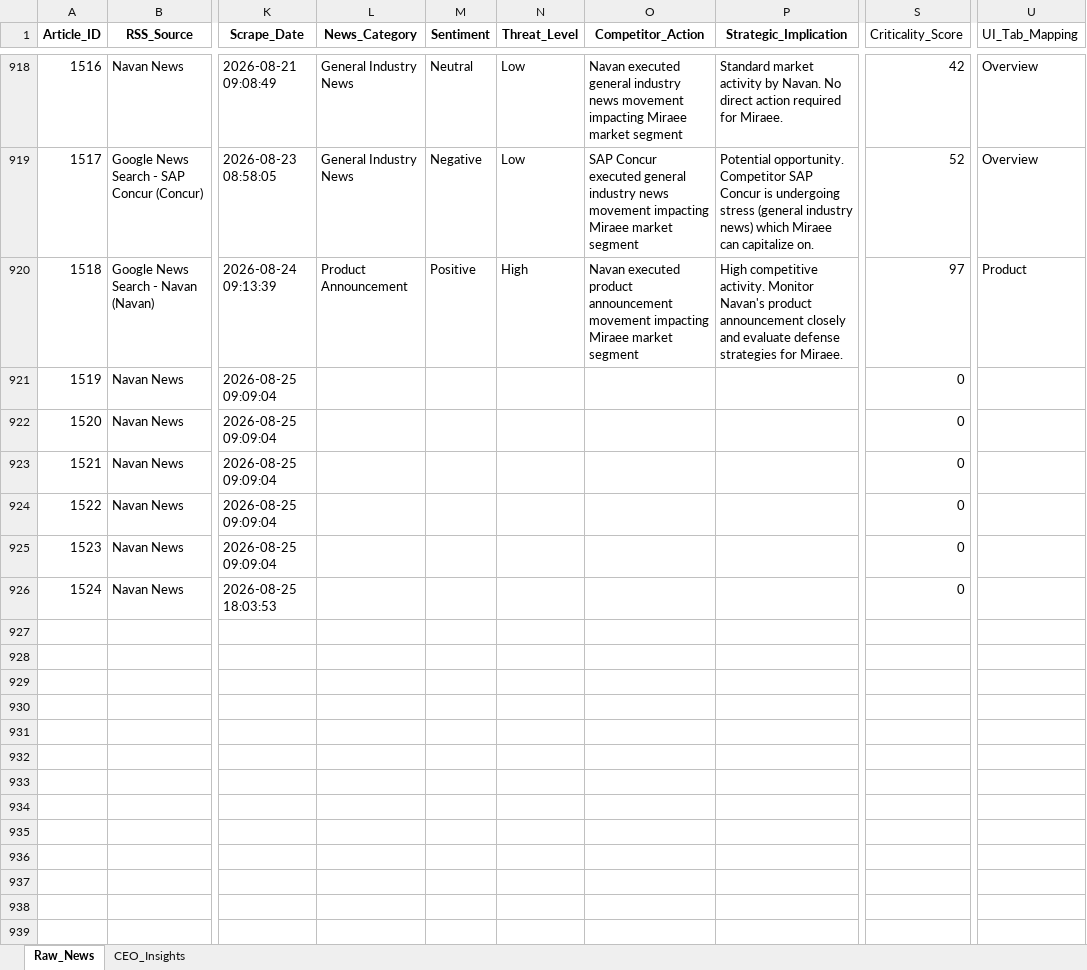
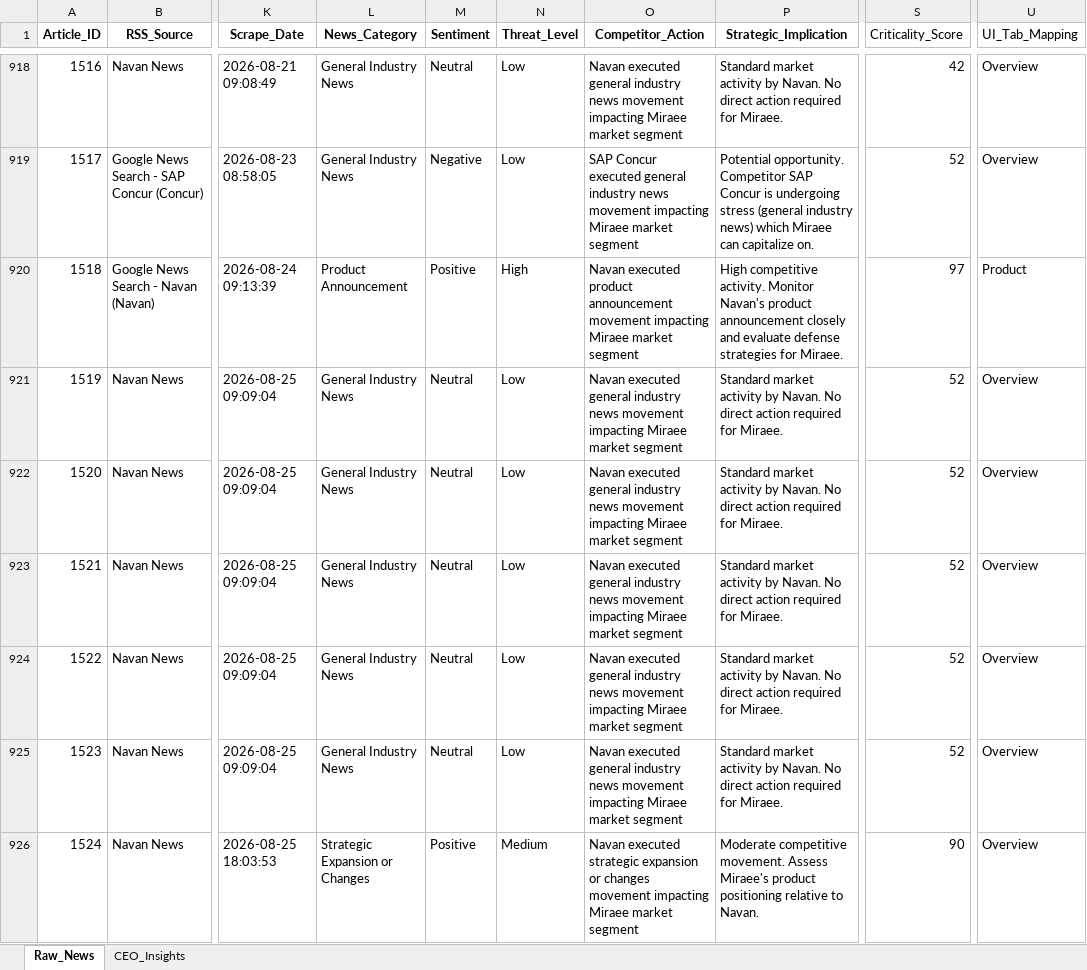
Before and after one commit to pchitlangia-maker/TabhiGroupDashboard, an Excel workbook: News_Dashboard/data/raw_news_database_Miraee.xlsx, sheet Raw_News, drawn as a sheet; only a part is shown, gaps mark what is left out; values as stored, in another font and other column widths than the file's, no borders; the diff names each change by its address in the sheet, - before the commit and + after, or states it on an @@ line.

```diff
--- a/News_Dashboard/data/raw_news_database_Miraee.xlsx (sheet Raw_News)
+++ b/News_Dashboard/data/raw_news_database_Miraee.xlsx (sheet Raw_News)
-L921:L925 (News_Category): (empty)
+L921:L925 (News_Category): General Industry News
-M921:M925 (Sentiment): (empty)
+M921:M925 (Sentiment): Neutral
-N921:N925 (Threat_Level): (empty)
+N921:N925 (Threat_Level): Low
-O921:O925 (Competitor_Action): (empty)
+O921:O925 (Competitor_Action): Navan executed general industry news movement impacting Miraee market segment
-P921:P925 (Strategic_Implication): (empty)
+P921:P925 (Strategic_Implication): Standard market activity by Navan. No direct action required for Miraee.
-S921:S925 (Criticality_Score): 0
+S921:S925 (Criticality_Score): 52
-U921:U926 (UI_Tab_Mapping): (empty)
+U921:U926 (UI_Tab_Mapping): Overview
-L926 (News_Category): (empty)
+L926 (News_Category): Strategic Expansion or Changes
-M926 (Sentiment): (empty)
+M926 (Sentiment): Positive
-N926 (Threat_Level): (empty)
+N926 (Threat_Level): Medium
-O926 (Competitor_Action): (empty)
+O926 (Competitor_Action): Navan executed strategic expansion or changes movement impacting Miraee market segment
-P926 (Strategic_Implication): (empty)
+P926 (Strategic_Implication): Moderate competitive movement. Assess Miraee's product positioning relative to Navan.
-S926 (Criticality_Score): 0
+S926 (Criticality_Score): 90
```
Also changed, not shown: News_Dashboard/data/raw_news_database_Mondee.xlsx, News_Intelligence/output/raw_news_database_Miraee.xlsx, 3 other files.
